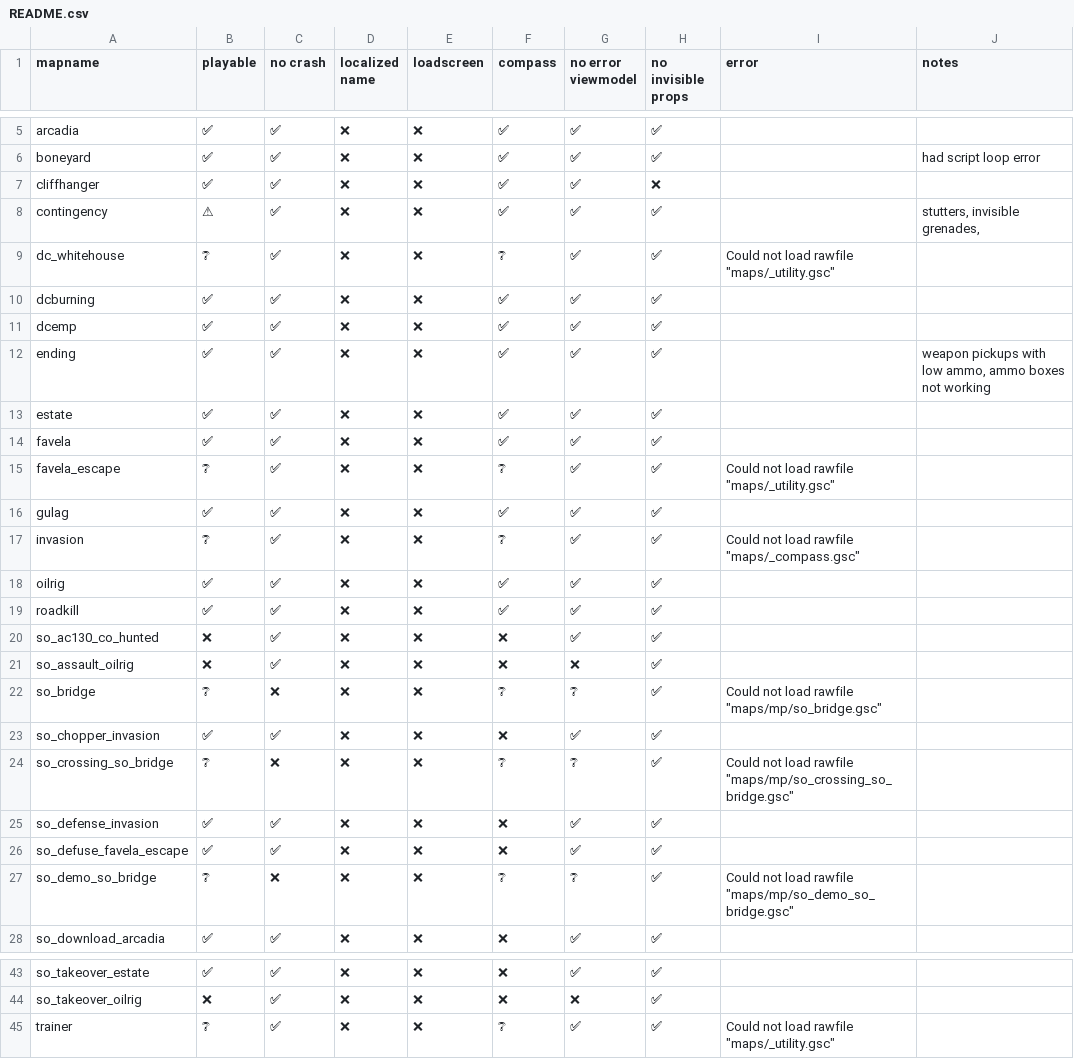
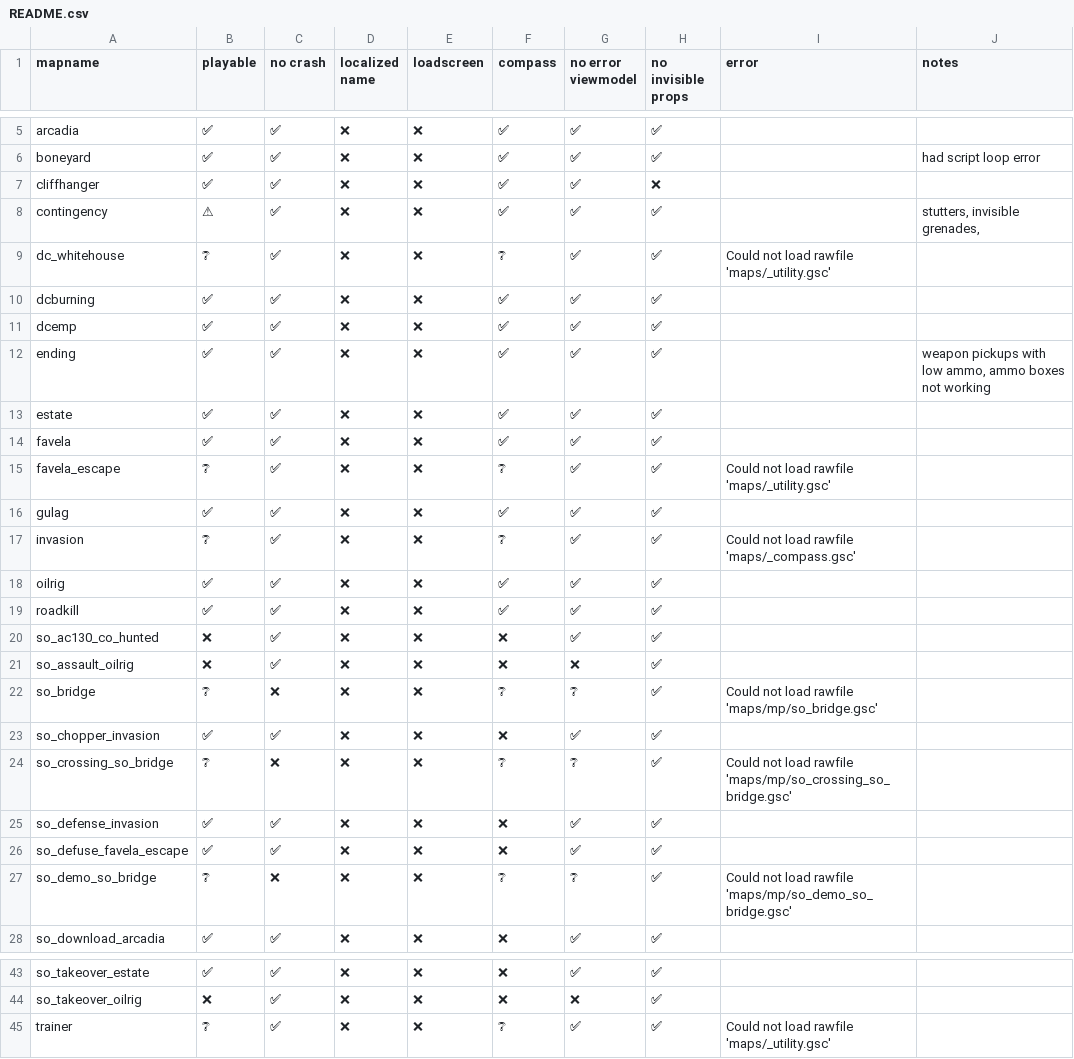
Before and after one commit to xlabs-mirror/iw4x-map-logs, a CSV file: README.csv, drawn as a sheet; only a part is shown, gaps mark what is left out; the diff names each change by its address in the sheet, - before the commit and + after, or states it on an @@ line.

Commit message:
replace illegal quotes for github

```diff
--- a/README.csv
+++ b/README.csv
-I9 (error): Could not load rawfile "maps/_utility.gsc"
+I9 (error): Could not load rawfile 'maps/_utility.gsc'
-I15 (error): Could not load rawfile "maps/_utility.gsc"
+I15 (error): Could not load rawfile 'maps/_utility.gsc'
-I17 (error): Could not load rawfile "maps/_compass.gsc"
+I17 (error): Could not load rawfile 'maps/_compass.gsc'
-I22 (error): …load rawfile "maps/mp/so_bridge.gsc"
+I22 (error): …load rawfile 'maps/mp/so_bridge.gsc'
-I24 (error): …load rawfile "maps/mp/so_crossing_so_bridge.gsc"
+I24 (error): …load rawfile 'maps/mp/so_crossing_so_bridge.gsc'
-I27 (error): …load rawfile "maps/mp/so_demo_so_bridge.gsc"
+I27 (error): …load rawfile 'maps/mp/so_demo_so_bridge.gsc'
-I45 (error): Could not load rawfile "maps/_utility.gsc"
+I45 (error): Could not load rawfile 'maps/_utility.gsc'
```
